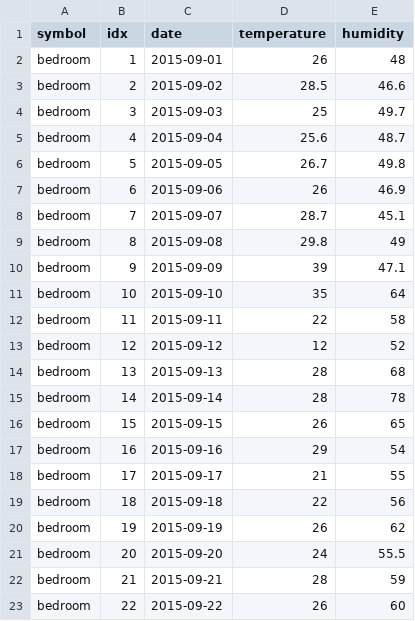
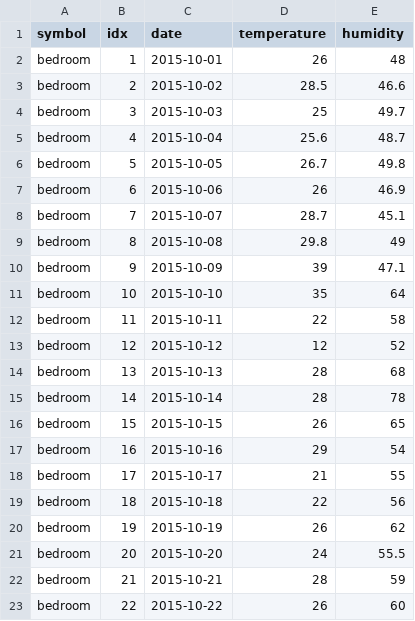
Before and after one commit to porkmarks/sense, a TSV file: web/public/bedroom.tsv, drawn as a sheet.

```diff
--- a/web/public/bedroom.tsv
+++ b/web/public/bedroom.tsv
@@ -1,23 +1,23 @@
 symbol	idx	date	temperature	humidity
-bedroom	1	2015-09-01	26	48
-bedroom	2	2015-09-02	28.5	46.6
-bedroom	3	2015-09-03	25	49.7
-bedroom	4	2015-09-04	25.6	48.7
-bedroom	5	2015-09-05	26.7	49.8
-bedroom	6	2015-09-06	26	46.9
-bedroom	7	2015-09-07	28.7	45.1
-bedroom	8	2015-09-08	29.8	49
-bedroom	9	2015-09-09	39	47.1
-bedroom	10	2015-09-10	35	64
-bedroom	11	2015-09-11	22	58
-bedroom	12	2015-09-12	12	52
-bedroom	13	2015-09-13	28	68
-bedroom	14	2015-09-14	28	78
-bedroom	15	2015-09-15	26	65
-bedroom	16	2015-09-16	29	54
-bedroom	17	2015-09-17	21	55
-bedroom	18	2015-09-18	22	56
-bedroom	19	2015-09-19	26	62
-bedroom	20	2015-09-20	24	55.5
-bedroom	21	2015-09-21	28	59
-bedroom	22	2015-09-22	26	60
+bedroom	1	2015-10-01	26	48
+bedroom	2	2015-10-02	28.5	46.6
+bedroom	3	2015-10-03	25	49.7
+bedroom	4	2015-10-04	25.6	48.7
+bedroom	5	2015-10-05	26.7	49.8
+bedroom	6	2015-10-06	26	46.9
+bedroom	7	2015-10-07	28.7	45.1
+bedroom	8	2015-10-08	29.8	49
+bedroom	9	2015-10-09	39	47.1
+bedroom	10	2015-10-10	35	64
+bedroom	11	2015-10-11	22	58
+bedroom	12	2015-10-12	12	52
+bedroom	13	2015-10-13	28	68
+bedroom	14	2015-10-14	28	78
+bedroom	15	2015-10-15	26	65
+bedroom	16	2015-10-16	29	54
+bedroom	17	2015-10-17	21	55
+bedroom	18	2015-10-18	22	56
+bedroom	19	2015-10-19	26	62
+bedroom	20	2015-10-20	24	55.5
+bedroom	21	2015-10-21	28	59
+bedroom	22	2015-10-22	26	60
```
Also changed, not shown: web/public/hall.tsv, web/public/living.tsv, 8 other files.
